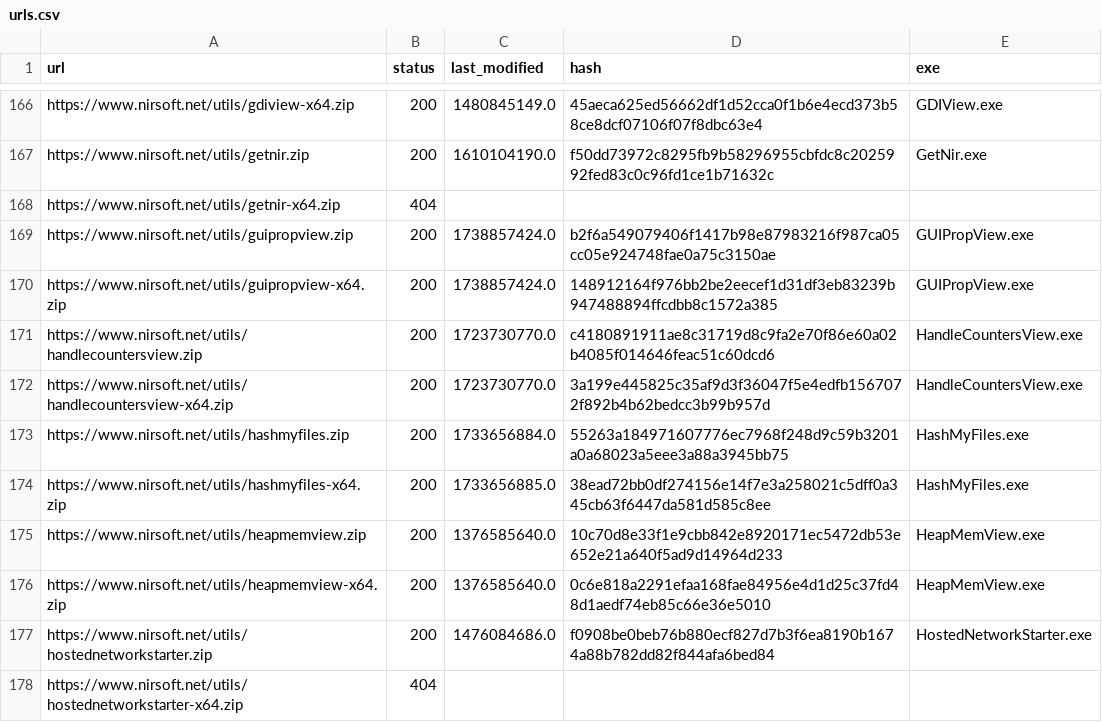
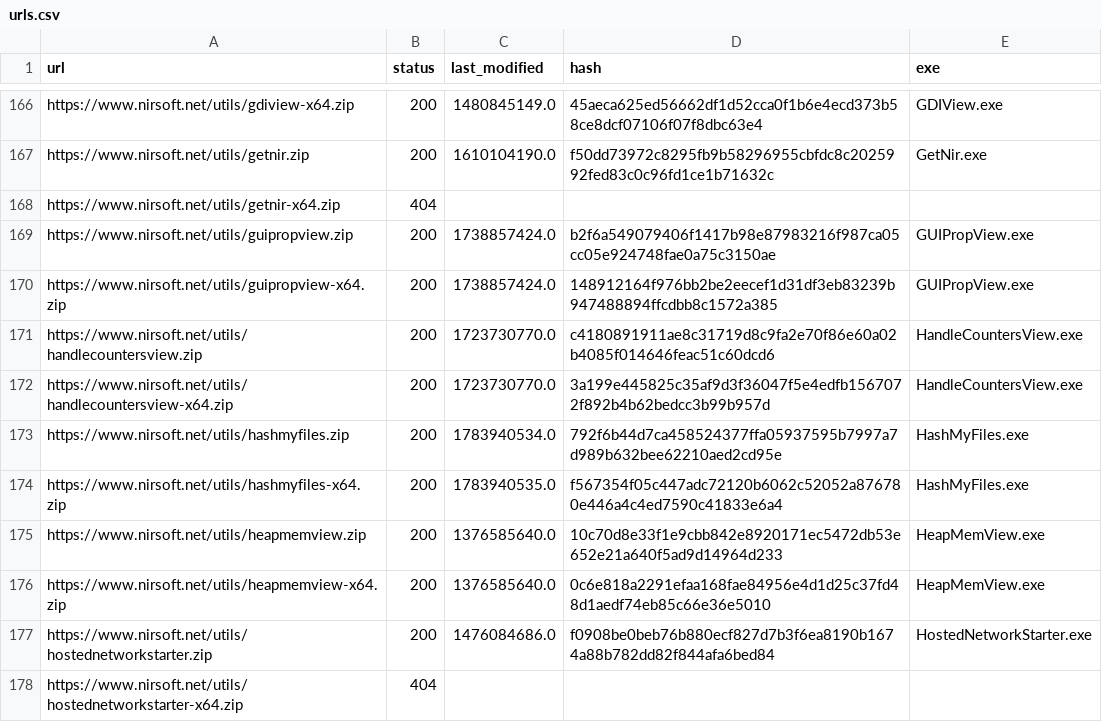
Before and after one commit to Gitoffthelawn/Nirsoft, a CSV file: cache/urls.csv, drawn as a sheet; only a part is shown, gaps mark what is left out.

```diff
--- a/cache/urls.csv
+++ b/cache/urls.csv
@@ -172,4 +172,4 @@ https://www.nirsoft.net/utils/handlecountersview.zip,200,1723730770.0,c418089191
 https://www.nirsoft.net/utils/handlecountersview-x64.zip,200,1723730770.0,3a199e445825c35af9d3f36047f5e4edfb1567072f892b4b62bedcc3b99b957d,HandleCountersView.exe
-https://www.nirsoft.net/utils/hashmyfiles.zip,200,1733656884.0,55263a184971607776ec7968f248d9c59b3201a0a68023a5eee3a88a3945bb75,HashMyFiles.exe
-https://www.nirsoft.net/utils/hashmyfiles-x64.zip,200,1733656885.0,38ead72bb0df274156e14f7e3a258021c5dff0a345cb63f6447da581d585c8ee,HashMyFiles.exe
+https://www.nirsoft.net/utils/hashmyfiles.zip,200,1783940534.0,792f6b44d7ca458524377ffa05937595b7997a7d989b632bee62210aed2cd95e,HashMyFiles.exe
+https://www.nirsoft.net/utils/hashmyfiles-x64.zip,200,1783940535.0,f567354f05c447adc72120b6062c52052a876780e446a4c4ed7590c41833e6a4,HashMyFiles.exe
 https://www.nirsoft.net/utils/heapmemview.zip,200,1376585640.0,10c70d8e33f1e9cbb842e8920171ec5472db53e652e21a640f5ad9d14964d233,HeapMemView.exe
```
